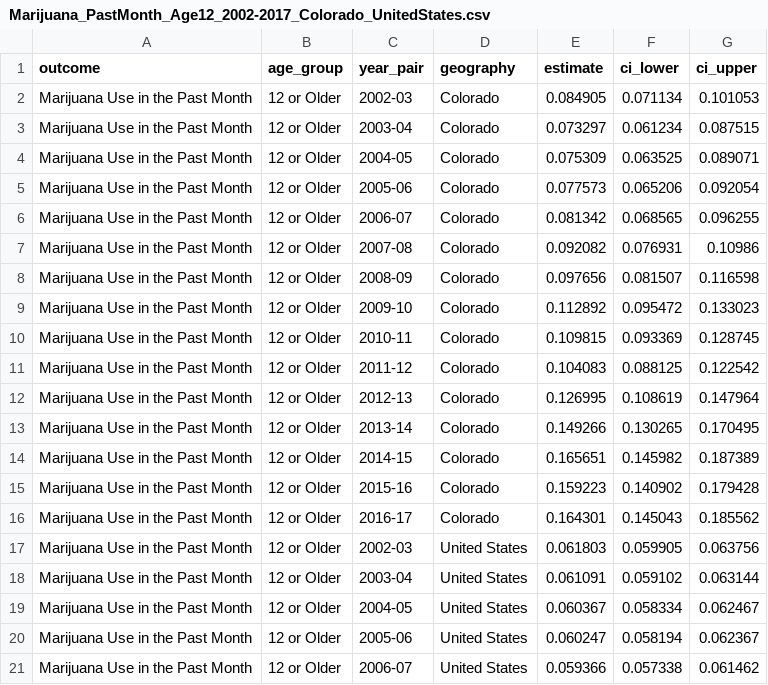
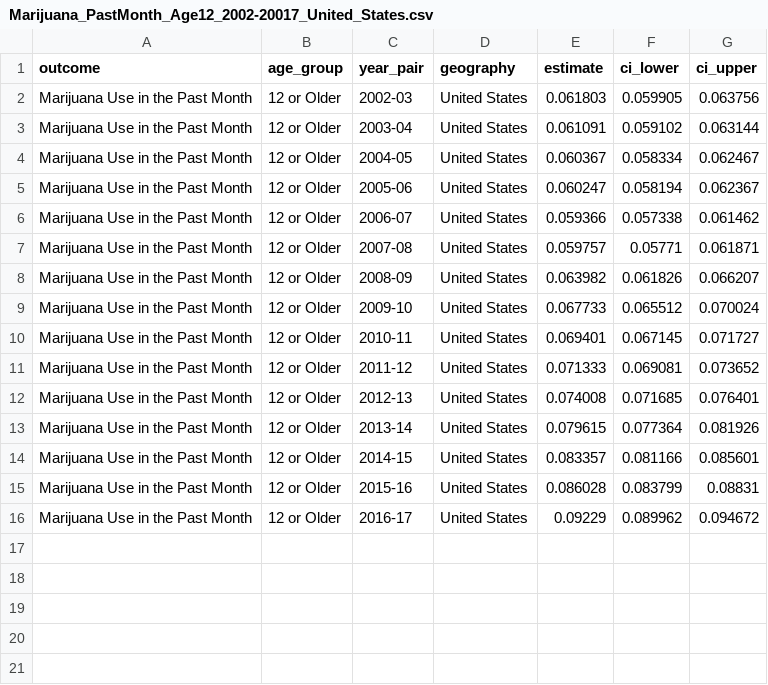
Before and after one commit to zdsteele/Project_1, a CSV file: Drug_Data_Years_Zach/Marijuana_PastMonth_Age12_2002-20017_United_States.csv (was Drug_Data_Years/Marijuana_PastMonth_Age12_2002-2017_Colorado_UnitedStates.csv), drawn as a sheet; only a part is shown; the shorter side is filled out with more unchanged rows; the diff names each change by its address in the sheet, - before the commit and + after, or states it on an @@ line.

```diff
--- a/Drug_Data_Years/Marijuana_PastMonth_Age12_2002-2017_Colorado_UnitedStates.csv
+++ b/Drug_Data_Years_Zach/Marijuana_PastMonth_Age12_2002-20017_United_States.csv
-row 2: Marijuana Use in the Past Month | 12 or Older | 2002-03 | Colorado | 0.084905 | 0.071134 | 0.101053
-row 3: Marijuana Use in the Past Month | 12 or Older | 2003-04 | Colorado | 0.073297 | 0.061234 | 0.087515
-row 4: Marijuana Use in the Past Month | 12 or Older | 2004-05 | Colorado | 0.075309 | 0.063525 | 0.089071
-row 5: Marijuana Use in the Past Month | 12 or Older | 2005-06 | Colorado | 0.077573 | 0.065206 | 0.092054
-row 6: Marijuana Use in the Past Month | 12 or Older | 2006-07 | Colorado | 0.081342 | 0.068565 | 0.096255
-row 7: Marijuana Use in the Past Month | 12 or Older | 2007-08 | Colorado | 0.092082 | 0.076931 | 0.10986
-row 8: Marijuana Use in the Past Month | 12 or Older | 2008-09 | Colorado | 0.097656 | 0.081507 | 0.116598
-row 9: Marijuana Use in the Past Month | 12 or Older | 2009-10 | Colorado | 0.112892 | 0.095472 | 0.133023
-row 10: Marijuana Use in the Past Month | 12 or Older | 2010-11 | Colorado | 0.109815 | 0.093369 | 0.128745
-row 11: Marijuana Use in the Past Month | 12 or Older | 2011-12 | Colorado | 0.104083 | 0.088125 | 0.122542
-row 12: Marijuana Use in the Past Month | 12 or Older | 2012-13 | Colorado | 0.126995 | 0.108619 | 0.147964
-row 13: Marijuana Use in the Past Month | 12 or Older | 2013-14 | Colorado | 0.149266 | 0.130265 | 0.170495
-row 14: Marijuana Use in the Past Month | 12 or Older | 2014-15 | Colorado | 0.165651 | 0.145982 | 0.187389
-row 15: Marijuana Use in the Past Month | 12 or Older | 2015-16 | Colorado | 0.159223 | 0.140902 | 0.179428
-row 16: Marijuana Use in the Past Month | 12 or Older | 2016-17 | Colorado | 0.164301 | 0.145043 | 0.185562
```
Also changed, not shown: 15 other files.
